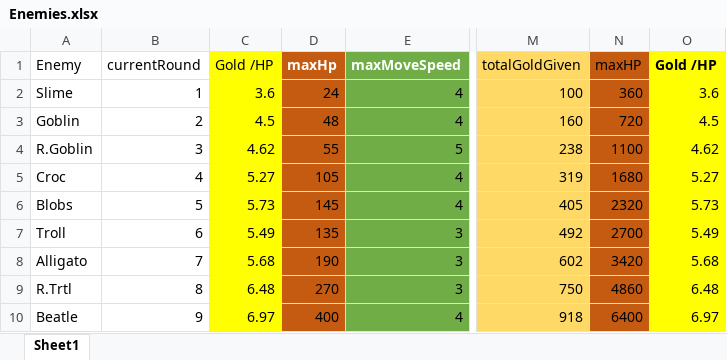
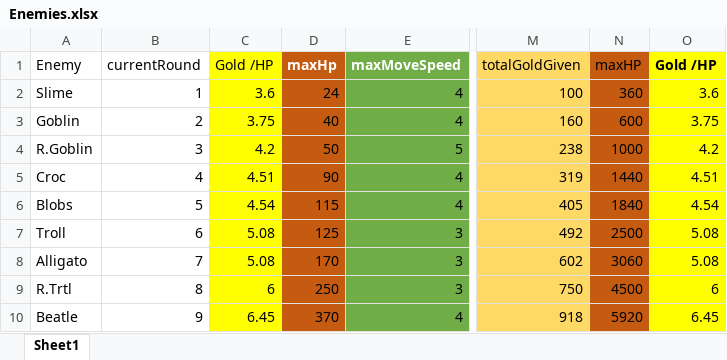
Before and after one commit to m3e/TowerDefense, an Excel workbook: enemies/Enemies.xlsx, sheet Sheet1, drawn as a sheet; only a part is shown, gaps mark what is left out; values as stored, in another font and other column widths than the file's, no borders; table styles not drawn; the diff covers the shown part only; the diff names each change by its address in the sheet, - before the commit and + after, or states it on an @@ line.

```diff
--- a/enemies/Enemies.xlsx (sheet Sheet1)
+++ b/enemies/Enemies.xlsx (sheet Sheet1)
-C3 (Gold /HP): 4.5
+C3 (Gold /HP): 3.75
-D3 (maxHp): 48
+D3 (maxHp): 40
-N3 (maxHP): 720
+N3 (maxHP): 600
-O3 (Gold /HP): 4.5
+O3 (Gold /HP): 3.75
-C4 (Gold /HP): 4.62
+C4 (Gold /HP): 4.2
-D4 (maxHp): 55
+D4 (maxHp): 50
-N4 (maxHP): 1100
+N4 (maxHP): 1000
-O4 (Gold /HP): 4.62
+O4 (Gold /HP): 4.2
-C5 (Gold /HP): 5.27
+C5 (Gold /HP): 4.51
-D5 (maxHp): 105
+D5 (maxHp): 90
-N5 (maxHP): 1680
+N5 (maxHP): 1440
-O5 (Gold /HP): 5.27
+O5 (Gold /HP): 4.51
-C6 (Gold /HP): 5.73
+C6 (Gold /HP): 4.54
-D6 (maxHp): 145
+D6 (maxHp): 115
-N6 (maxHP): 2320
+N6 (maxHP): 1840
-O6 (Gold /HP): 5.73
+O6 (Gold /HP): 4.54
-C7 (Gold /HP): 5.49
+C7 (Gold /HP): 5.08
-D7 (maxHp): 135
+D7 (maxHp): 125
-N7 (maxHP): 2700
+N7 (maxHP): 2500
-O7 (Gold /HP): 5.49
+O7 (Gold /HP): 5.08
-C8 (Gold /HP): 5.68
+C8 (Gold /HP): 5.08
-D8 (maxHp): 190
+D8 (maxHp): 170
-N8 (maxHP): 3420
+N8 (maxHP): 3060
-O8 (Gold /HP): 5.68
+O8 (Gold /HP): 5.08
-C9 (Gold /HP): 6.48
+C9 (Gold /HP): 6
-D9 (maxHp): 270
+D9 (maxHp): 250
-N9 (maxHP): 4860
+N9 (maxHP): 4500
-O9 (Gold /HP): 6.48
+O9 (Gold /HP): 6
-C10 (Gold /HP): 6.97
+C10 (Gold /HP): 6.45
-D10 (maxHp): 400
+D10 (maxHp): 370
-N10 (maxHP): 6400
+N10 (maxHP): 5920
-O10 (Gold /HP): 6.97
+O10 (Gold /HP): 6.45
```
Also changed, not shown: 44 edited cells elsewhere in this sheet, towers/Towers.xlsx, 4 other files.
